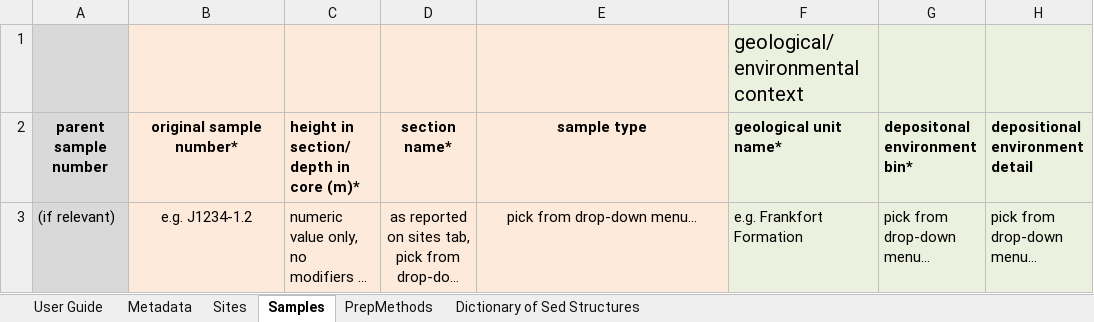
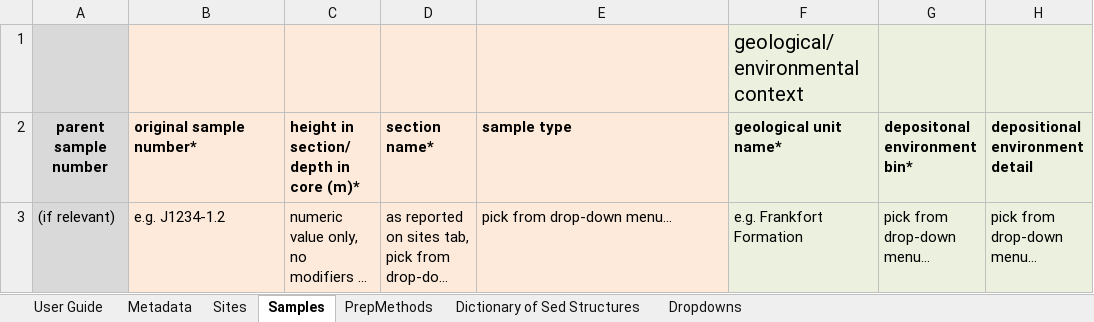
Before and after one commit to sgp-docs/sgp-context-template, an Excel workbook: templates/blank_context_template_sep2026.xlsx, sheet Samples, drawn as a sheet; only a part is shown; long unchanged cells end in …; values as stored, in another font and other column widths than the file's, no borders; conditional formats not drawn; the diff names each change by its address in the sheet, - before the commit and + after, or states it on an @@ line.

```diff
--- a/templates/blank_context_template_sep2026.xlsx (sheet Samples)
+++ b/templates/blank_context_template_sep2026.xlsx (sheet Samples)
@@ sheet tab unhidden: Dropdowns @@
-B2:B3 alignment: center
+B2:B3 alignment: left
-D2:E3 alignment: center
+D2:E3 alignment: left
```
